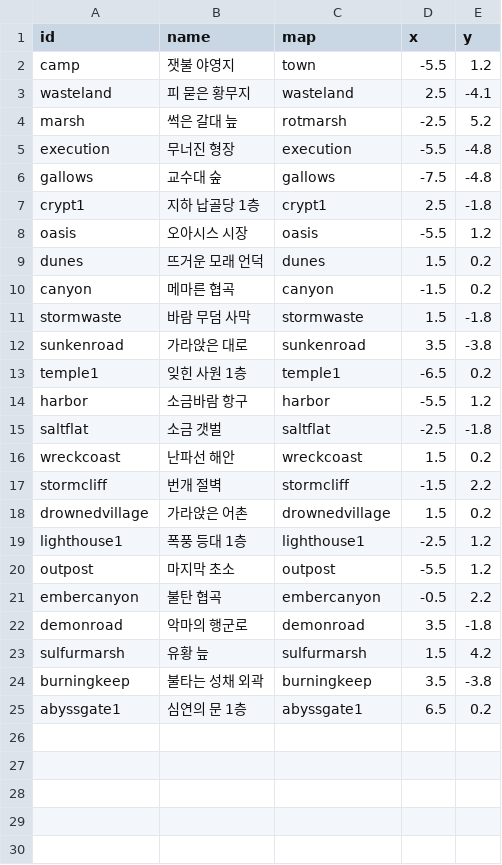
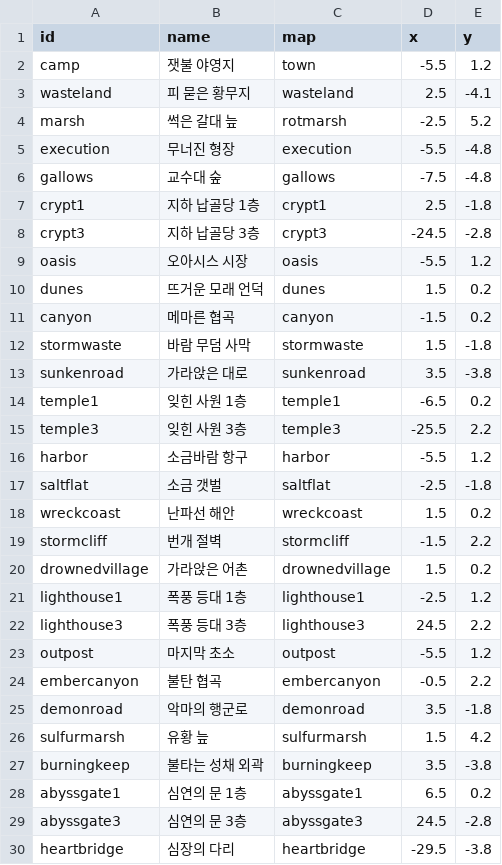
Before and after one commit to mogoshop/catch-and-keep, a CSV file: data/waypoints.csv, drawn as a sheet; the diff names each change by its address in the sheet, - before the commit and + after, or states it on an @@ line.

```diff
--- a/data/waypoints.csv
+++ b/data/waypoints.csv
+row 8: crypt3 | 지하 납골당 3층 | crypt3 | -24.5 | -2.8
+row 15: temple3 | 잊힌 사원 3층 | temple3 | -25.5 | 2.2
+row 22: lighthouse3 | 폭풍 등대 3층 | lighthouse3 | 24.5 | 2.2
+row 29: abyssgate3 | 심연의 문 3층 | abyssgate3 | 24.5 | -2.8
+row 30: heartbridge | 심장의 다리 | heartbridge | -29.5 | -3.8
```
Also changed, not shown: data/handmade/abyssgate3.csv, data/handmade/crypt3.csv, 34 other files.
